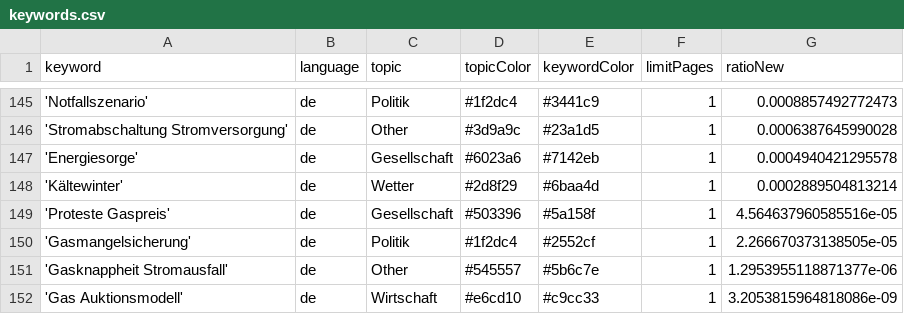
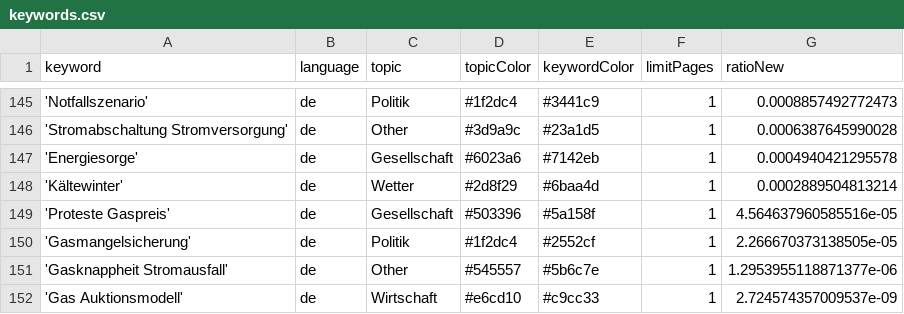
Before and after one commit to newsWhisperer/winterWeapon, a CSV file: keywords.csv, drawn as a sheet; only a part is shown, gaps mark what is left out.

Commit message:
Commit from GitHub Actions (harvest:0.0)

```diff
--- a/keywords.csv
+++ b/keywords.csv
@@ -151,2 +151,2 @@ keyword,language,topic,topicColor,keywordColor,limitPages,ratioNew
 'Gasknappheit Stromausfall',de,Other,#545557,#5b6c7e,1,1.2953955118871377e-06
-'Gas Auktionsmodell',de,Wirtschaft,#e6cd10,#c9cc33,1,3.2053815964818086e-09
+'Gas Auktionsmodell',de,Wirtschaft,#e6cd10,#c9cc33,1,2.724574357009537e-09
```
